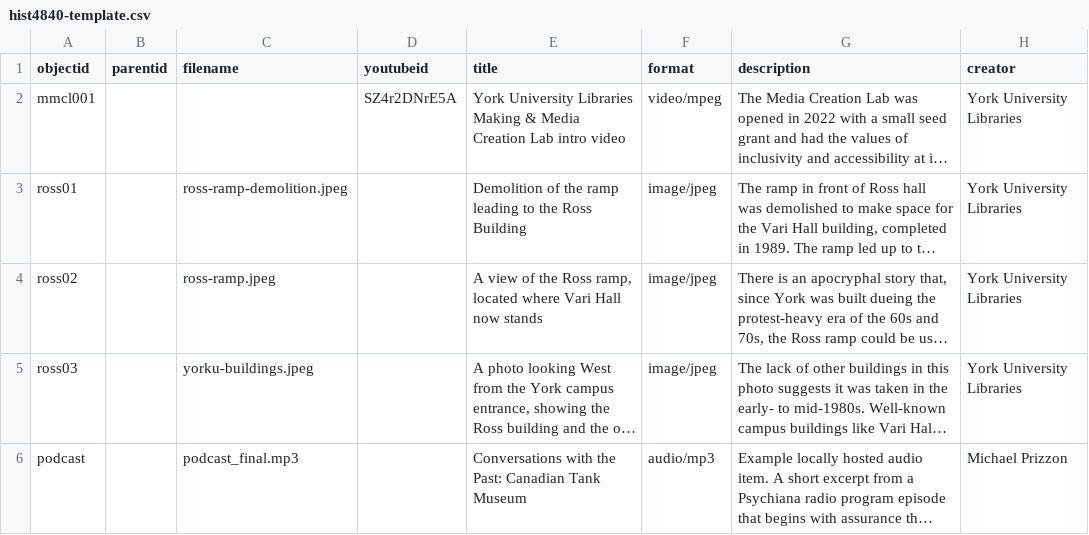
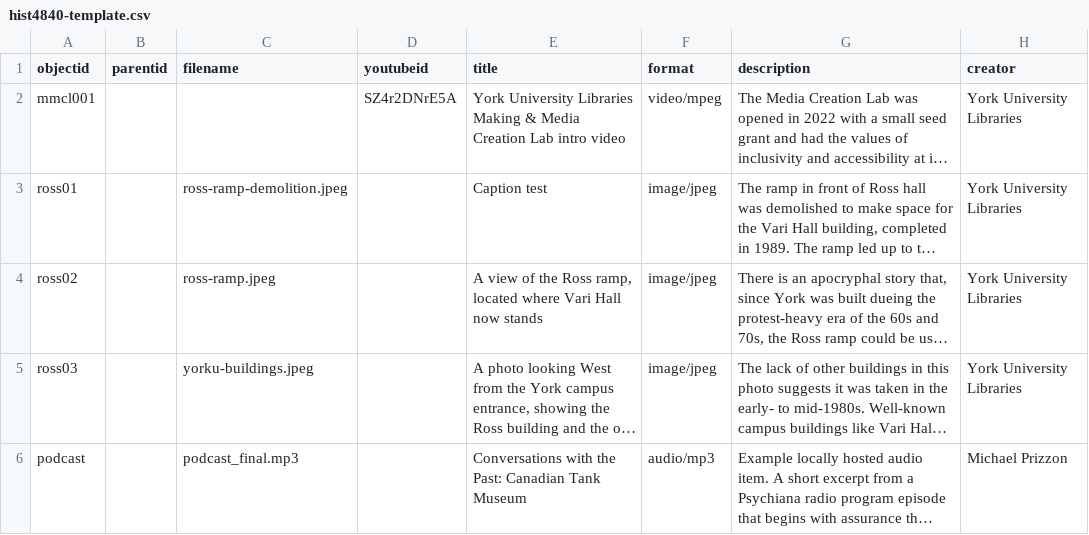
Before and after one commit to BusiedBat306/HIST4840-template, a CSV file: _data/hist4840-template.csv, drawn as a sheet; only a part is shown; long unchanged cells end in …; the diff names each change by its address in the sheet, - before the commit and + after, or states it on an @@ line.

Commit message:
Add files via upload

```diff
--- a/_data/hist4840-template.csv
+++ b/_data/hist4840-template.csv
-E3 (title): Demolition of the ramp leading to the Ross Building
+E3 (title): Caption test
```
